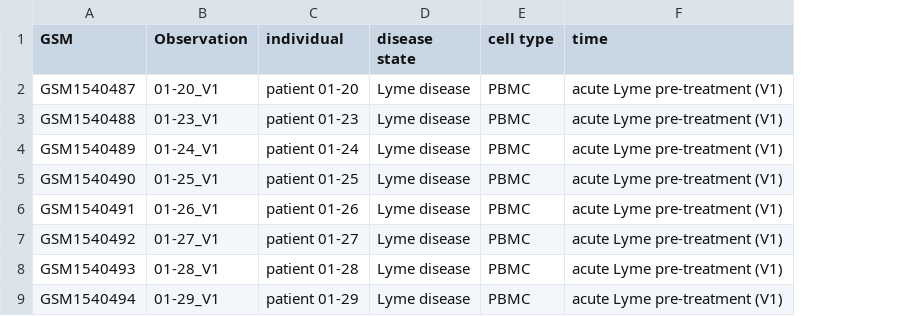
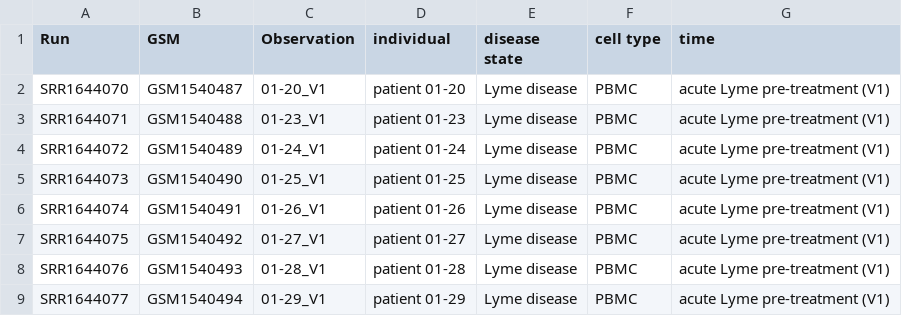
Before and after one commit to midani-47/Big_data, a CSV file: sample_annotations.csv, drawn as a sheet; only a part is shown; the diff names each change by its address in the sheet, - before the commit and + after, or states it on an @@ line.

Commit message:
Updating csv file with Run (SRR) column

```diff
--- a/sample_annotations.csv
+++ b/sample_annotations.csv
+column A (Run), rows 2-9: SRR1644070 | SRR1644071 | SRR1644072 | SRR1644073 | SRR1644074 | SRR1644075 | SRR1644076 | SRR1644077
```
